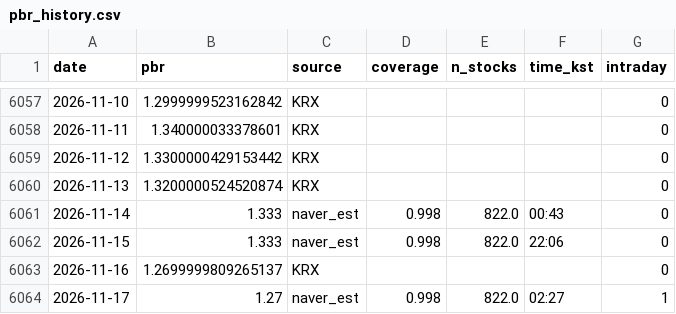
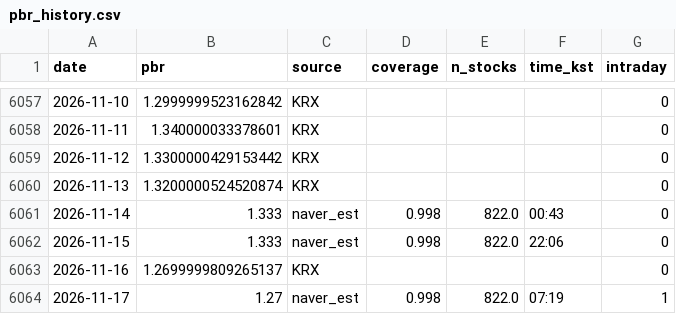
Before and after one commit to dangnani-pixel/kospi-bottom-model, a CSV file: pbr_history.csv, drawn as a sheet; only a part is shown, gaps mark what is left out.

```diff
--- a/pbr_history.csv
+++ b/pbr_history.csv
@@ -6063,2 +6063,2 @@ date,pbr,source,coverage,n_stocks,time_kst,intraday
 2026-11-16,1.2699999809265137,KRX,,,,0
-2026-11-17,1.27,naver_est,0.998,822.0,02:27,1
+2026-11-17,1.27,naver_est,0.998,822.0,07:19,1
```
Also changed, not shown: signals_daily.csv, 1 other file.
